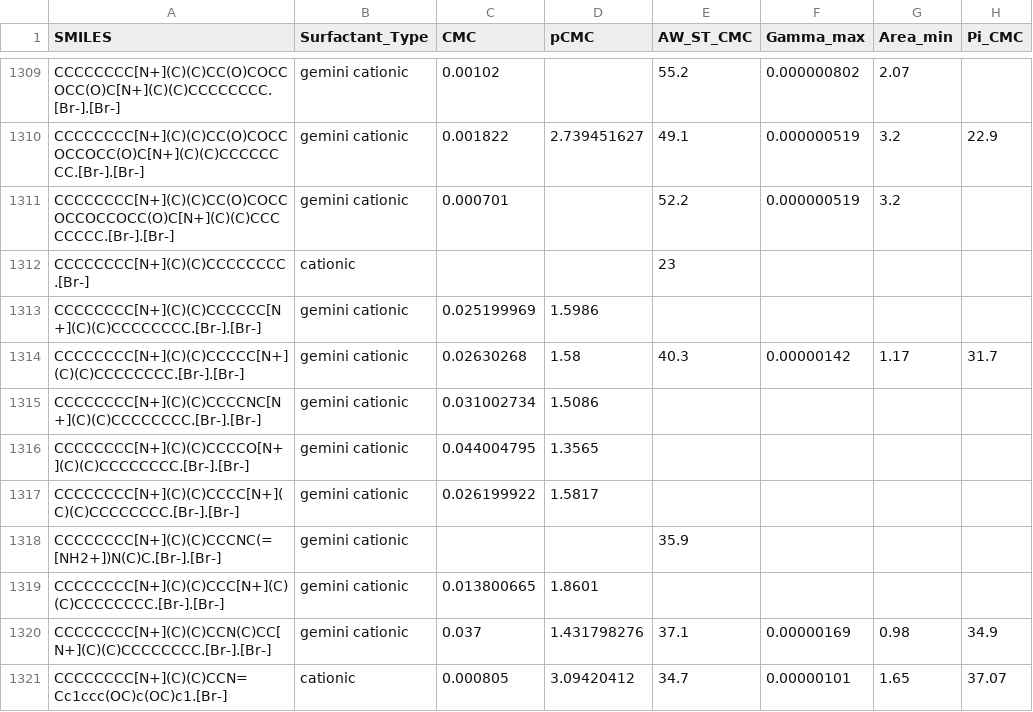
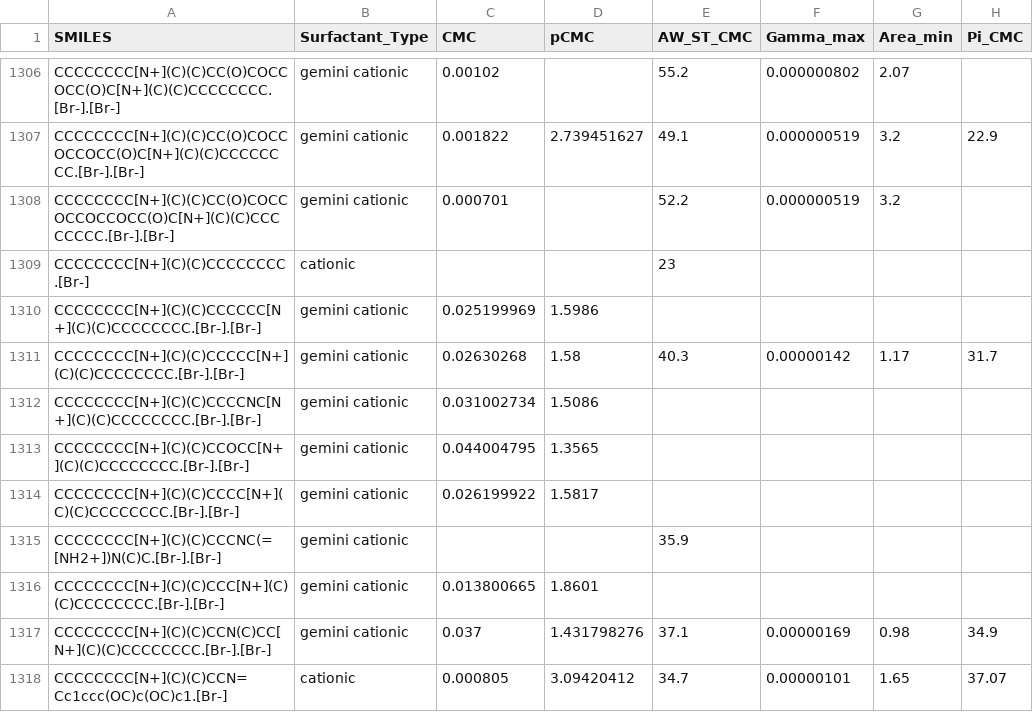
Before and after one commit to BigChemistry-RobotLab/SurfPro, a CSV file: data/surfpro_literature.csv, drawn as a sheet; only a part is shown, gaps mark what is left out; addresses are those after the commit; the diff covers the shown part only; the diff names each change by its address in the sheet, - before the commit and + after, or states it on an @@ line.

```diff
--- a/data/surfpro_literature.csv
+++ b/data/surfpro_literature.csv
-A1313 (SMILES): CCCCCCCC[N+](C)(C)CCCCO[N+](C)(C)CCCCCCCC.[Br-].[Br-]
+A1313 (SMILES): CCCCCCCC[N+](C)(C)CCOCC[N+](C)(C)CCCCCCCC.[Br-].[Br-]
```
Also changed, not shown: 4 removed rows and 1 edited cell elsewhere in this file.
